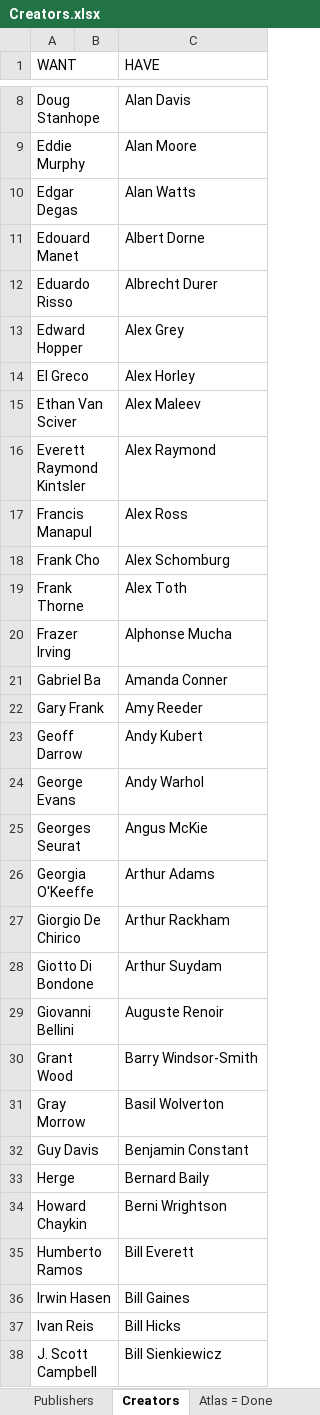
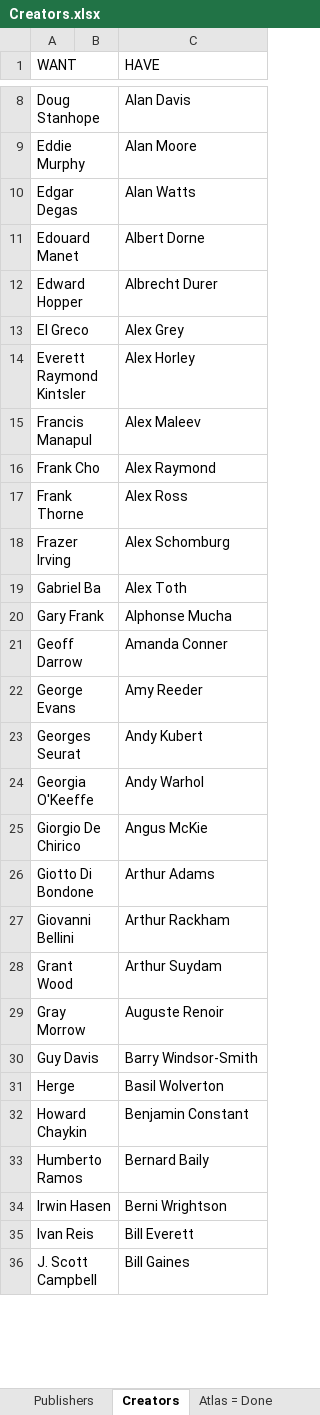
Before and after one commit to blzimg/blzimg.github.io, an Excel workbook: Creators.xlsx, sheet Creators, drawn as a sheet; only a part is shown, gaps mark what is left out; values as stored, in another font and other column widths than the file's, no borders; table styles not drawn; removed rows and columns are numbered as before the commit, all else as after; the diff covers the shown part only; the diff names each change by its address in the sheet, - before the commit and + after, or states it on an @@ line.

Commit message:
Eduardo Risso

```diff
--- a/Creators.xlsx (sheet Creators)
+++ b/Creators.xlsx (sheet Creators)
-row 12: Eduardo Risso |  | Albrecht Durer
-C12 (HAVE): Alex Grey
+C12 (HAVE): Albrecht Durer
-C13 (HAVE): Alex Horley
+C13 (HAVE): Alex Grey
-row 15: Ethan Van Sciver |  | Alex Maleev
-C14 (HAVE): Alex Raymond
+C14 (HAVE): Alex Horley
-C15 (HAVE): Alex Ross
+C15 (HAVE): Alex Maleev
-C16 (HAVE): Alex Schomburg
+C16 (HAVE): Alex Raymond
-C17 (HAVE): Alex Toth
+C17 (HAVE): Alex Ross
-C18 (HAVE): Alphonse Mucha
+C18 (HAVE): Alex Schomburg
-C19 (HAVE): Amanda Conner
+C19 (HAVE): Alex Toth
-C20 (HAVE): Amy Reeder
+C20 (HAVE): Alphonse Mucha
-C21 (HAVE): Andy Kubert
+C21 (HAVE): Amanda Conner
-C22 (HAVE): Andy Warhol
+C22 (HAVE): Amy Reeder
-C23 (HAVE): Angus McKie
+C23 (HAVE): Andy Kubert
-C24 (HAVE): Arthur Adams
+C24 (HAVE): Andy Warhol
-C25 (HAVE): Arthur Rackham
+C25 (HAVE): Angus McKie
-C26 (HAVE): Arthur Suydam
+C26 (HAVE): Arthur Adams
-C27 (HAVE): Auguste Renoir
+C27 (HAVE): Arthur Rackham
-C28 (HAVE): Barry Windsor-Smith
+C28 (HAVE): Arthur Suydam
-C29 (HAVE): Basil Wolverton
+C29 (HAVE): Auguste Renoir
-C30 (HAVE): Benjamin Constant
+C30 (HAVE): Barry Windsor-Smith
-C31 (HAVE): Bernard Baily
+C31 (HAVE): Basil Wolverton
-C32 (HAVE): Berni Wrightson
+C32 (HAVE): Benjamin Constant
-C33 (HAVE): Bill Everett
+C33 (HAVE): Bernard Baily
-C34 (HAVE): Bill Gaines
+C34 (HAVE): Berni Wrightson
-C35 (HAVE): Bill Hicks
+C35 (HAVE): Bill Everett
-C36 (HAVE): Bill Sienkiewicz
+C36 (HAVE): Bill Gaines
```
Also changed, not shown: 4 added rows and 107 edited cells elsewhere in this sheet, 26 other files.
